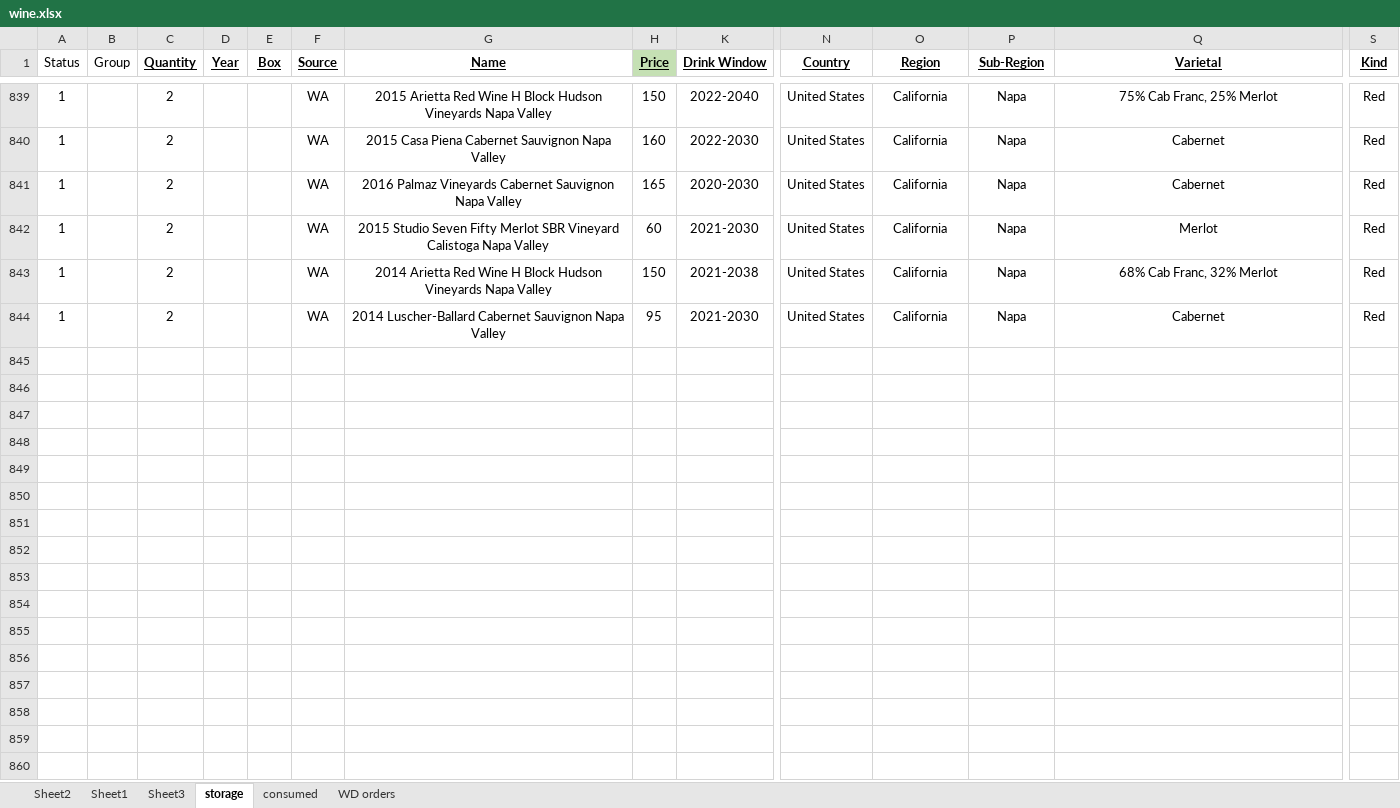
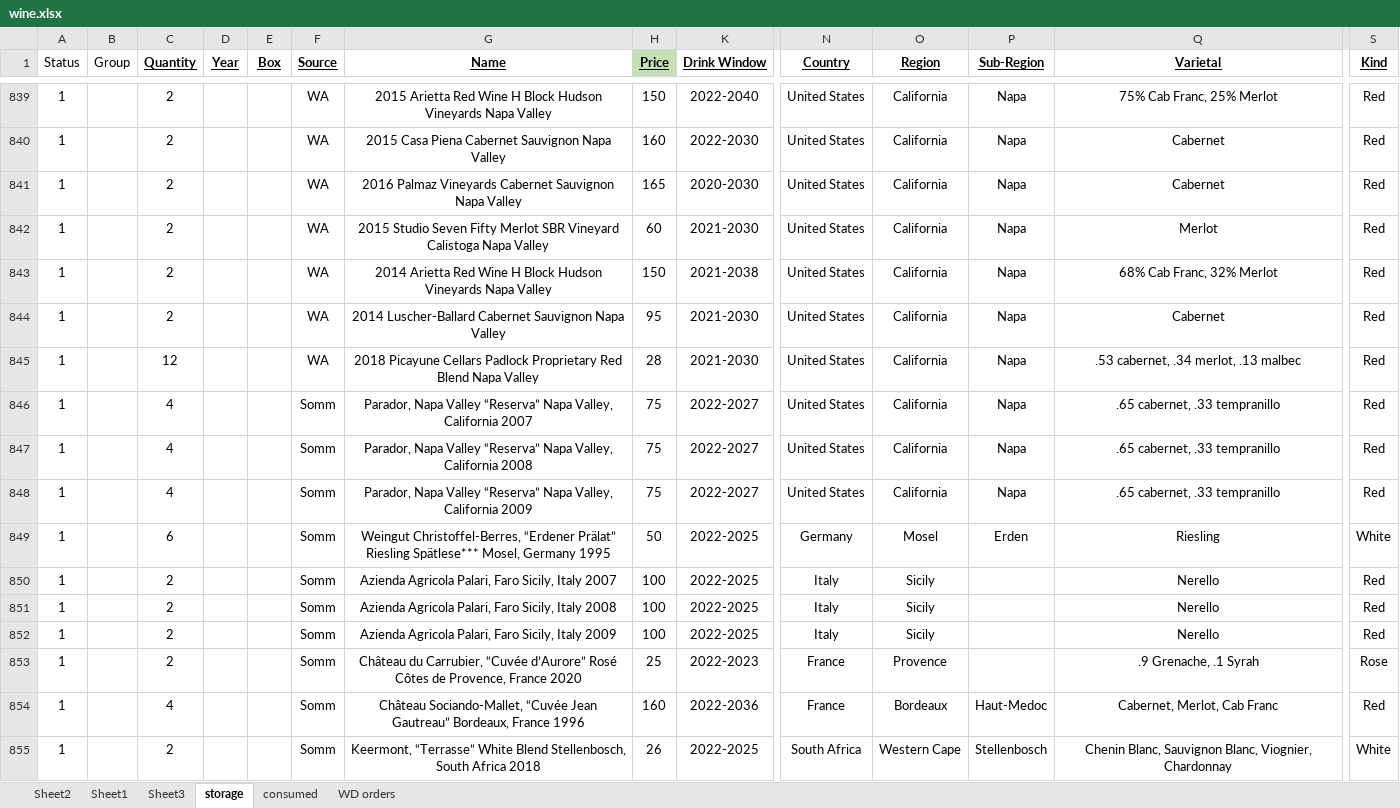
Before and after one commit to karlpolen/great-books, an Excel workbook: wine.xlsx, sheet storage, drawn as a sheet; only a part is shown, gaps mark what is left out; values as stored, in another font and other column widths than the file's, no borders; rows hold the shown columns only; the diff covers the shown part only; the diff names each change by its address in the sheet, - before the commit and + after, or states it on an @@ line.

```diff
--- a/wine.xlsx (sheet storage)
+++ b/wine.xlsx (sheet storage)
+row 845: 1 |  | 12 |  |  | WA | 2018 Picayune Cellars Padlock Proprietary Red Blend Napa Valley | 28 | 2021-2030 | United States | California | Napa | .53 cabernet, .34 merlot, .13 malbec | Red
+row 846: 1 |  | 4 |  |  | Somm | Parador, Napa Valley “Reserva” Napa Valley, California 2007 | 75 | 2022-2027 | United States | California | Napa | .65 cabernet, .33 tempranillo | Red
+row 847: 1 |  | 4 |  |  | Somm | Parador, Napa Valley “Reserva” Napa Valley, California 2008 | 75 | 2022-2027 | United States | California | Napa | .65 cabernet, .33 tempranillo | Red
+row 848: 1 |  | 4 |  |  | Somm | Parador, Napa Valley “Reserva” Napa Valley, California 2009 | 75 | 2022-2027 | United States | California | Napa | .65 cabernet, .33 tempranillo | Red
+row 849: 1 |  | 6 |  |  | Somm | Weingut Christoffel-Berres, “Erdener Prälat” Riesling Spätlese*** Mosel, Germany 1995 | 50 | 2022-2025 | Germany | Mosel | Erden | Riesling | White
+row 850: 1 |  | 2 |  |  | Somm | Azienda Agricola Palari, Faro Sicily, Italy 2007 | 100 | 2022-2025 | Italy | Sicily |  | Nerello | Red
+row 851: 1 |  | 2 |  |  | Somm | Azienda Agricola Palari, Faro Sicily, Italy 2008 | 100 | 2022-2025 | Italy | Sicily |  | Nerello | Red
+row 852: 1 |  | 2 |  |  | Somm | Azienda Agricola Palari, Faro Sicily, Italy 2009 | 100 | 2022-2025 | Italy | Sicily |  | Nerello | Red
+row 853: 1 |  | 2 |  |  | Somm | Château du Carrubier, “Cuvée d’Aurore” Rosé Côtes de Provence, France 2020 | 25 | 2022-2023 | France | Provence |  | .9 Grenache, .1 Syrah | Rose
+row 854: 1 |  | 4 |  |  | Somm | Château Sociando-Mallet, “Cuvée Jean Gautreau” Bordeaux, France 1996 | 160 | 2022-2036 | France | Bordeaux | Haut-Medoc | Cabernet, Merlot, Cab Franc | Red
+row 855: 1 |  | 2 |  |  | Somm | Keermont, “Terrasse” White Blend Stellenbosch, South Africa 2018 | 26 | 2022-2025 | South Africa | Western Cape | Stellenbosch | Chenin Blanc, Sauvignon Blanc, Viognier, Chardonnay | White
```
Also changed, not shown: 11 added rows elsewhere in this sheet, Books.xlsx.
